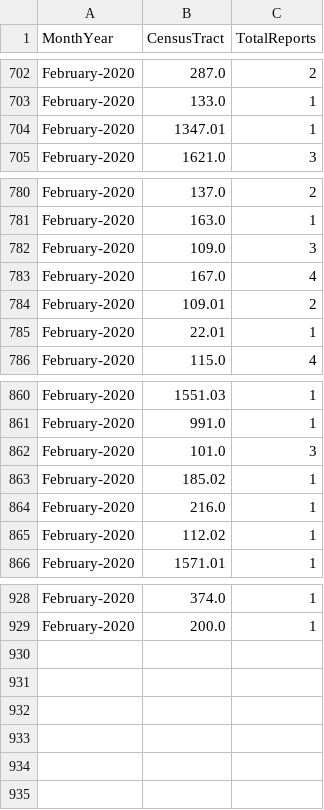
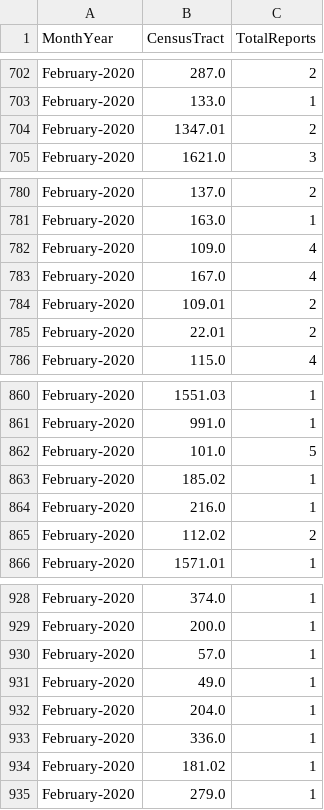
Before and after one commit to mhasan004/GasLeakProject, a CSV file: Getting_GasLeak_Data/DataFiles/GasHistory_ReportFrequency_Monthly.csv, drawn as a sheet; only a part is shown, gaps mark what is left out; the diff covers the shown part only.

```diff
--- a/Getting_GasLeak_Data/DataFiles/GasHistory_ReportFrequency_Monthly.csv
+++ b/Getting_GasLeak_Data/DataFiles/GasHistory_ReportFrequency_Monthly.csv
@@ -703,3 +703,3 @@ February-2020,287.0,2
 February-2020,133.0,1
-February-2020,1347.01,1
+February-2020,1347.01,2
 February-2020,1621.0,3
@@ -781,6 +781,6 @@ February-2020,137.0,2
 February-2020,163.0,1
-February-2020,109.0,3
+February-2020,109.0,4
 February-2020,167.0,4
 February-2020,109.01,2
-February-2020,22.01,1
+February-2020,22.01,2
 February-2020,115.0,4
@@ -861,6 +861,6 @@ February-2020,1551.03,1
 February-2020,991.0,1
-February-2020,101.0,3
+February-2020,101.0,5
 February-2020,185.02,1
 February-2020,216.0,1
-February-2020,112.02,1
+February-2020,112.02,2
 February-2020,1571.01,1
@@ -929 +929,7 @@ February-2020,374.0,1
 February-2020,200.0,1
+February-2020,57.0,1
+February-2020,49.0,1
+February-2020,204.0,1
+February-2020,336.0,1
+February-2020,181.02,1
+February-2020,279.0,1
```
Also changed, not shown: 8 edited cells elsewhere in this file, Getting_GasLeak_Data/DataFiles/GasHistory_ConEdisonTracts.csv, Getting_GasLeak_Data/DataFiles/GasHistory_ReportFrequency_Hourly.csv.
